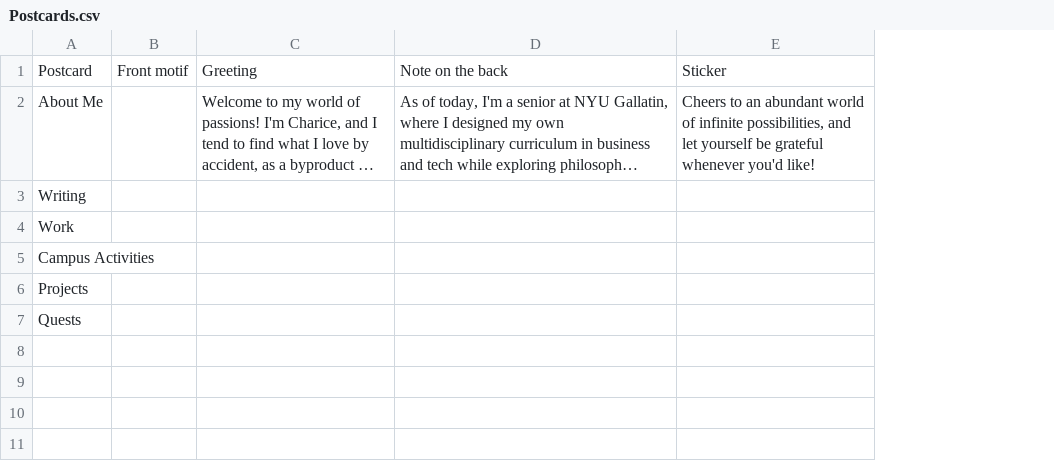
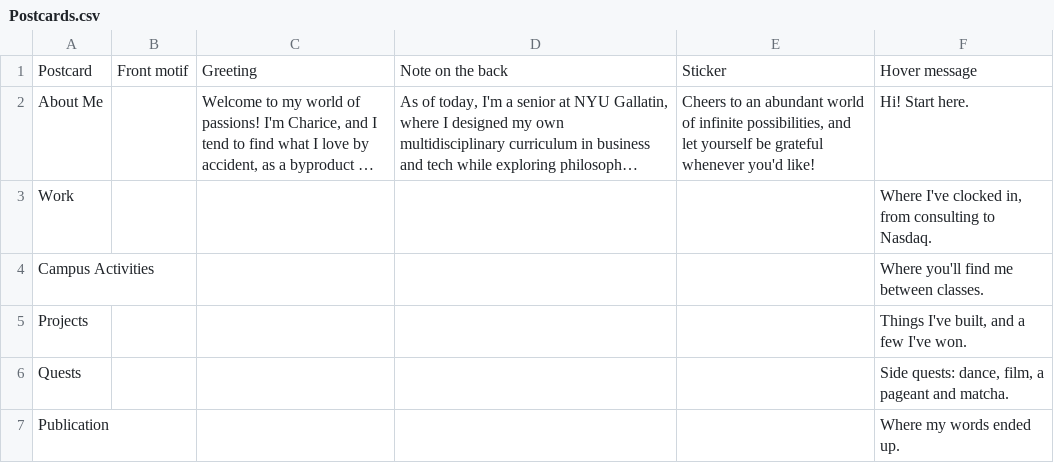
Before and after one commit to charicehuang/portfolio, a CSV file: src/data/Postcards.csv, drawn as a sheet; long unchanged cells end in …; removed rows and columns are numbered as before the commit, all else as after; the diff names each change by its address in the sheet, - before the commit and + after, or states it on an @@ line.

```diff
--- a/src/data/Postcards.csv
+++ b/src/data/Postcards.csv
+column F, rows 1-6: Hover message | Hi! Start here. | Where I've clocked in, from consulting to Nasdaq. | Where you'll find me between classes. | Things I've built, and a few I've won. | Side quests: dance, film, a pageant and matcha.
-row 3: Writing
+row 7: Publication |  |  |  |  | Where my words ended up.
```
Also changed, not shown: src/data/Site.csv, src/data/Stamps.csv, 7 other files.
